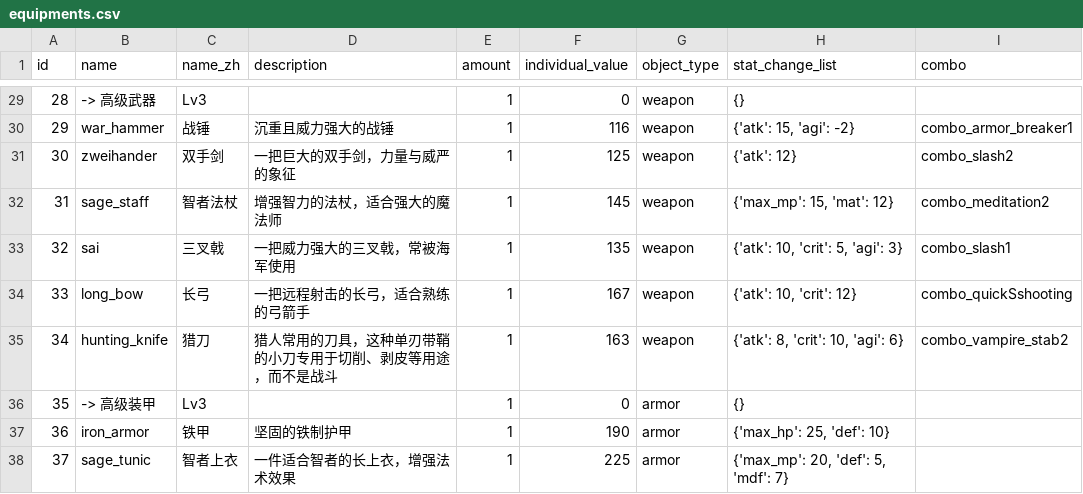
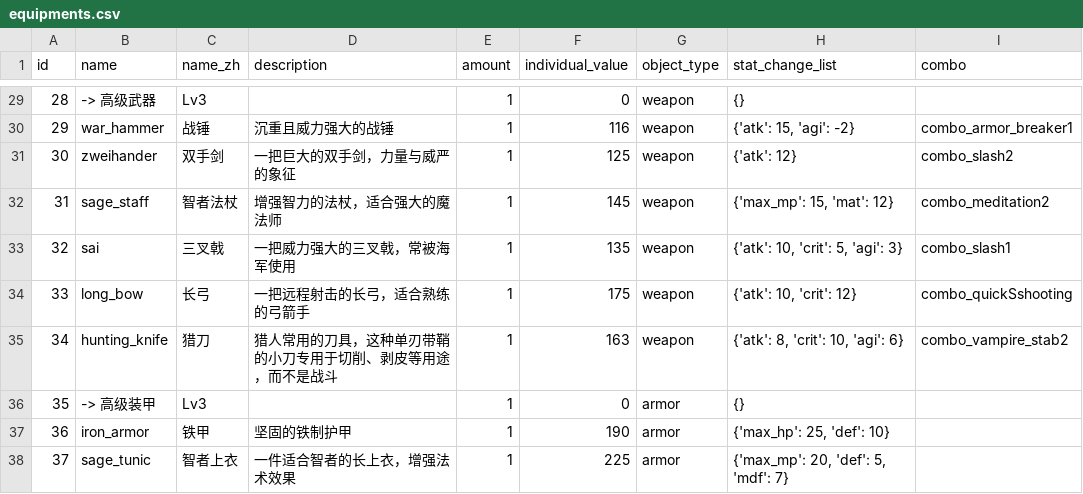
Before and after one commit to KeJWS/test_rpg_game, a CSV file: data/equipments.csv, drawn as a sheet; only a part is shown, gaps mark what is left out.

```diff
--- a/data/equipments.csv
+++ b/data/equipments.csv
@@ -33,3 +33,3 @@ id,name,name_zh,description,amount,individual_value,object_type,stat_change_list
 32,sai,三叉戟,一把威力强大的三叉戟，常被海军使用,1,135,weapon,"{'atk': 10, 'crit': 5, 'agi': 3}",combo_slash1
-33,long_bow,长弓,一把远程射击的长弓，适合熟练的弓箭手,1,167,weapon,"{'atk': 10, 'crit': 12}",combo_quickSshooting
+33,long_bow,长弓,一把远程射击的长弓，适合熟练的弓箭手,1,175,weapon,"{'atk': 10, 'crit': 12}",combo_quickSshooting
 34,hunting_knife,猎刀,猎人常用的刀具，这种单刃带鞘的小刀专用于切削、剥皮等用途，而不是战斗,1,163,weapon,"{'atk': 8, 'crit': 10, 'agi': 6}",combo_vampire_stab2
```
Also changed, not shown: data/enemies.csv, 6 other files.
